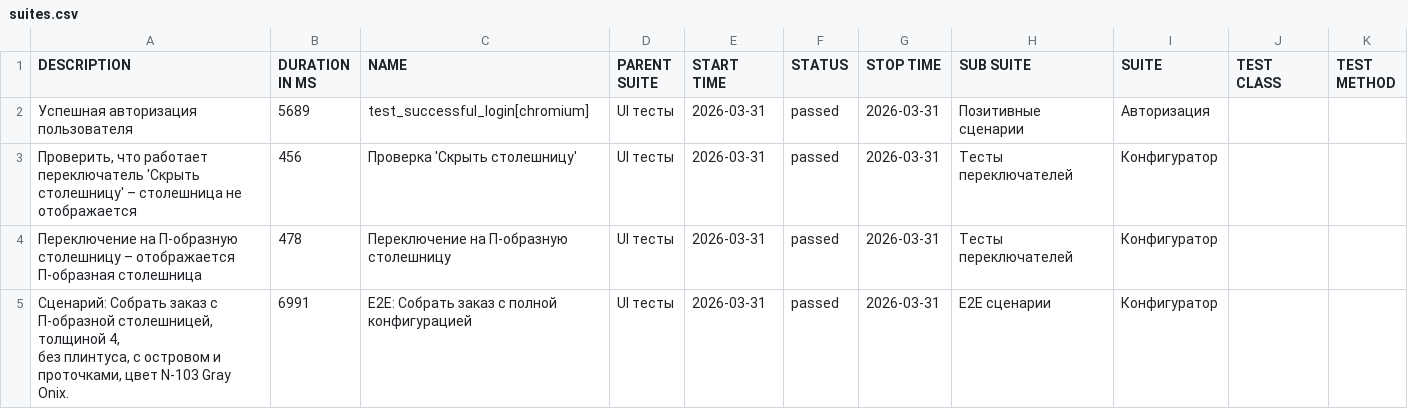
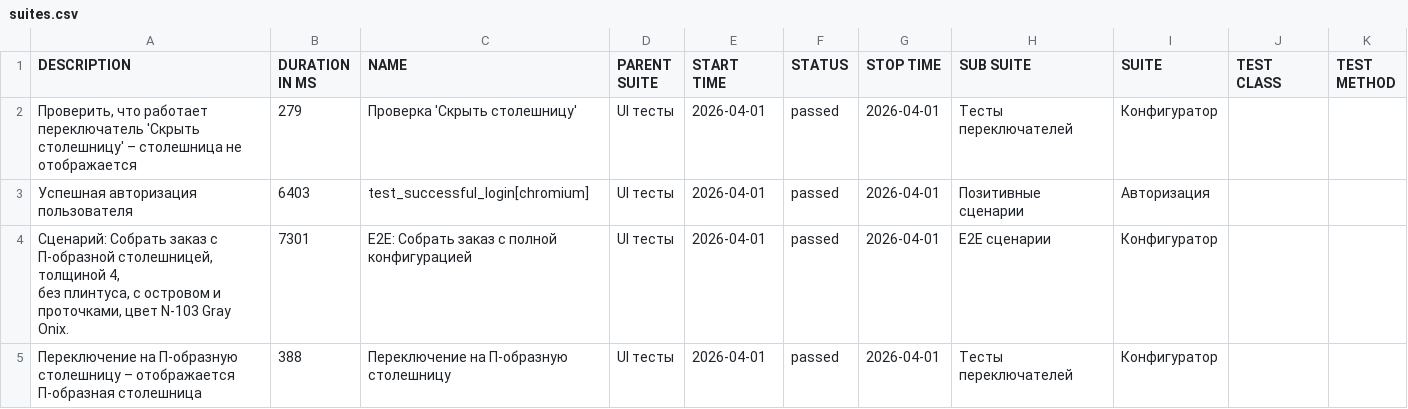
Before and after one commit to Deslowter/Playwright_python_inzhenerka, a CSV file: data/suites.csv, drawn as a sheet.

```diff
--- a/data/suites.csv
+++ b/data/suites.csv
@@ -1,8 +1,8 @@
 "DESCRIPTION","DURATION IN MS","NAME","PARENT SUITE","START TIME","STATUS","STOP TIME","SUB SUITE","SUITE","TEST CLASS","TEST METHOD"
-"Успешная авторизация пользователя","5689","test_successful_login[chromium]","UI тесты","2026-03-31","passed","2026-03-31","Позитивные сценарии","Авторизация","",""
-"Проверить, что работает переключатель 'Скрыть столешницу' – столешница не отображается","456","Проверка 'Скрыть столешницу'","UI тесты","2026-03-31","passed","2026-03-31","Тесты переключателей","Конфигуратор","",""
-"Переключение на П-образную столешницу – отображается П-образная столешница","478","Переключение на П-образную столешницу","UI тесты","2026-03-31","passed","2026-03-31","Тесты переключателей","Конфигуратор","",""
-"
-        Сценарий: Собрать заказ с П-образной столешницей, толщиной 4,
-        без плинтуса, с островом и проточками, цвет N-103 Gray Onix.
-        ","6991","E2E: Собрать заказ с полной конфигурацией","UI тесты","2026-03-31","passed","2026-03-31","E2E сценарии","Конфигуратор","",""
+"Проверить, что работает переключатель 'Скрыть столешницу' – столешница не отображается","279","Проверка 'Скрыть столешницу'","UI тесты","2026-04-01","passed","2026-04-01","Тесты переключателей","Конфигуратор","",""
+"Успешная авторизация пользователя","6403","test_successful_login[chromium]","UI тесты","2026-04-01","passed","2026-04-01","Позитивные сценарии","Авторизация","",""
+"
+        Сценарий: Собрать заказ с П-образной столешницей, толщиной 4,
+        без плинтуса, с островом и проточками, цвет N-103 Gray Onix.
+        ","7301","E2E: Собрать заказ с полной конфигурацией","UI тесты","2026-04-01","passed","2026-04-01","E2E сценарии","Конфигуратор","",""
+"Переключение на П-образную столешницу – отображается П-образная столешница","388","Переключение на П-образную столешницу","UI тесты","2026-04-01","passed","2026-04-01","Тесты переключателей","Конфигуратор","",""
```
Also changed, not shown: 47 other files.
